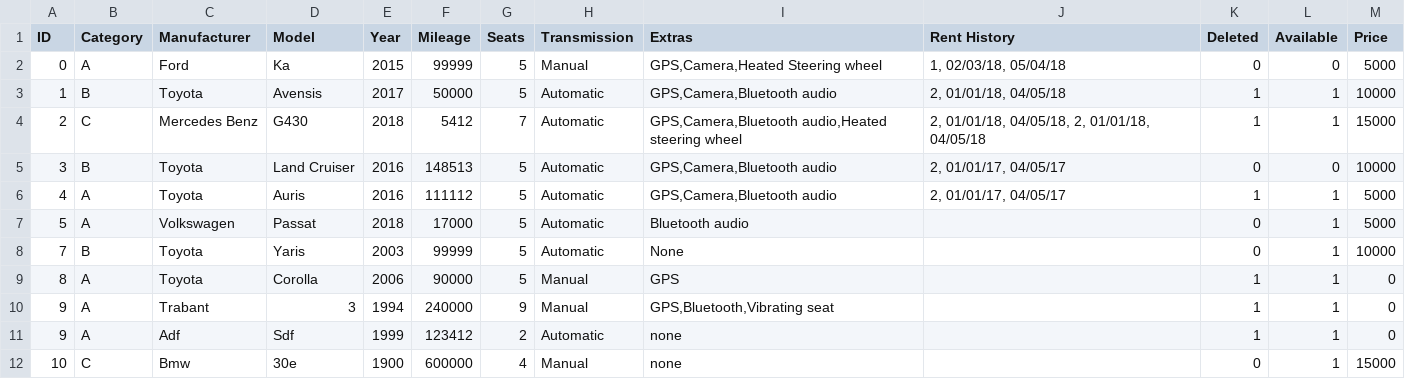
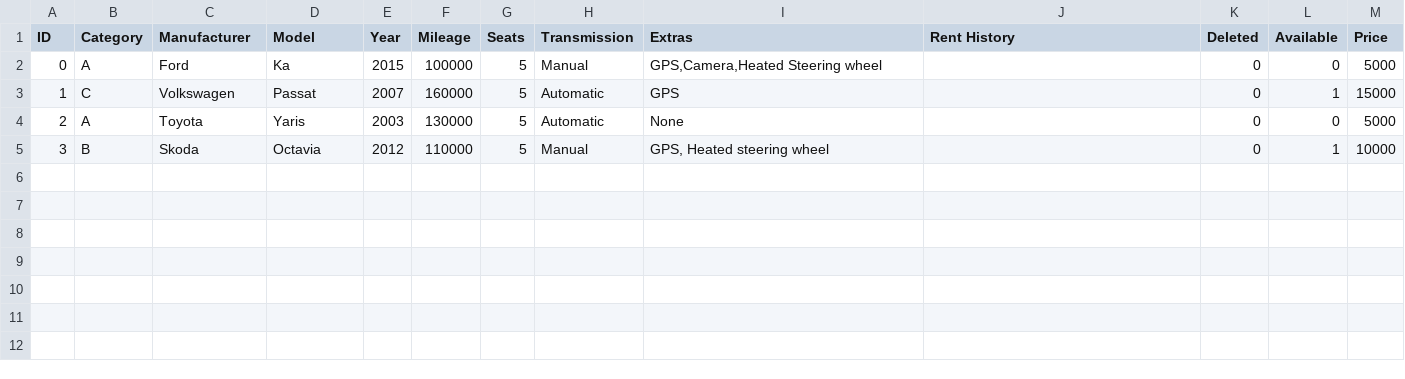
Before and after one commit to Verklegt1H48/verklegt1, a CSV file: data/cars.csv, drawn as a sheet.

```diff
--- a/data/cars.csv
+++ b/data/cars.csv
@@ -1,12 +1,5 @@
 ID,Category,Manufacturer,Model,Year,Mileage,Seats,Transmission,Extras,Rent History,Deleted,Available,Price
-0,A,Ford,Ka,2015,99999,5,Manual,"GPS,Camera,Heated Steering wheel","1, 02/03/18, 05/04/18",0,0,5000
-1,B,Toyota,Avensis,2017,50000,5,Automatic,"GPS,Camera,Bluetooth audio","2, 01/01/18, 04/05/18",1,1,10000
-2,C,Mercedes Benz,G430,2018,5412,7,Automatic,"GPS,Camera,Bluetooth audio,Heated steering wheel","2, 01/01/18, 04/05/18, 2, 01/01/18, 04/05/18",1,1,15000
-3,B,Toyota,Land Cruiser,2016,148513,5,Automatic,"GPS,Camera,Bluetooth audio","2, 01/01/17, 04/05/17",0,0,10000
-4,A,Toyota,Auris,2016,111112,5,Automatic,"GPS,Camera,Bluetooth audio","2, 01/01/17, 04/05/17",1,1,5000
-5,A,Volkswagen,Passat,2018,17000,5,Automatic,Bluetooth audio,,0,1,5000
-7,B,Toyota,Yaris,2003,99999,5,Automatic,None,,0,1,10000
-8,A,Toyota,Corolla,2006,90000,5,Manual,GPS,,1,1,0
-9,A,Trabant,3,1994,240000,9,Manual,"GPS,Bluetooth,Vibrating seat",,1,1,0
-9,A,Adf,Sdf,1999,123412,2,Automatic,none,,1,1,0
-10,C,Bmw,30e,1900,600000,4,Manual,none,,0,1,15000
+0,A,Ford,Ka,2015,100000,5,Manual,"GPS,Camera,Heated Steering wheel",,0,0,5000
+1,C,Volkswagen,Passat,2007,160000,5,Automatic,GPS,,0,1,15000
+2,A,Toyota,Yaris,2003,130000,5,Automatic,None,,0,0,5000
+3,B,Skoda,Octavia,2012,110000,5,Manual,"GPS, Heated steering wheel",,0,1,10000
```
Also changed, not shown: data/users.csv, 8 other files.
